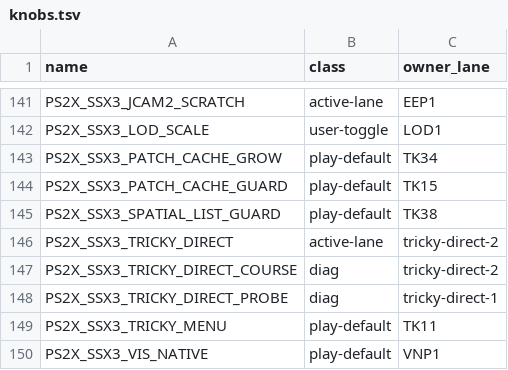
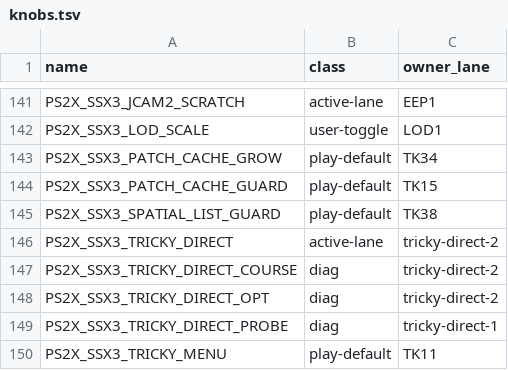
Before and after one commit to brad-richardson/PS2Recomp, a TSV file: tools/ssx3/knobs.tsv, drawn as a sheet; only a part is shown, gaps mark what is left out; the shorter side is filled out with more unchanged rows.

Commit message:
[tricky-direct-2] re-home Pipedream Showoff to ev7 (Brad-card crash on ev11)
pipe-show on ev11+PIPE world dies in loading on Brad's card 2/2 (0x80000080 loop @~9416, same ra as ev14) while fresh is clean. Per the donor rule, (1,2) rides Untracked's ev7 slopestyle shell + PIPE world pin instead. Proven: pipe-show-brad ev7 target 16016 mt=0; pipe-show-ev7 fresh target 16008 mt=0. Suite 1454/1454. Also registers the PS2X_SSX3_TRICKY_DIRECT_OPT diag knob row.

```diff
--- a/tools/ssx3/knobs.tsv
+++ b/tools/ssx3/knobs.tsv
@@ -147,2 +147,3 @@ PS2X_SSX3_TRICKY_DIRECT	active-lane	tricky-direct-2
 PS2X_SSX3_TRICKY_DIRECT_COURSE	diag	tricky-direct-2
+PS2X_SSX3_TRICKY_DIRECT_OPT	diag	tricky-direct-2
 PS2X_SSX3_TRICKY_DIRECT_PROBE	diag	tricky-direct-1
```
Also changed, not shown: 2 other files.
